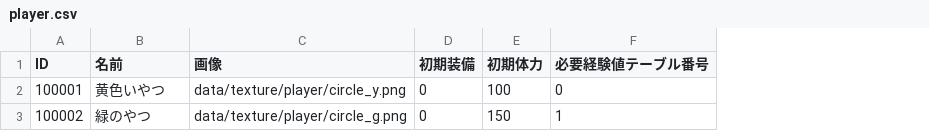
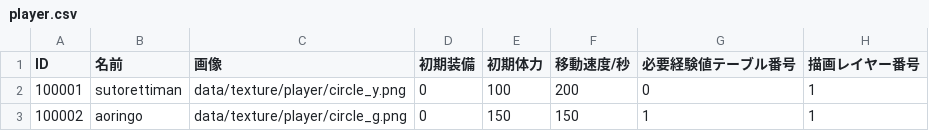
Before and after one commit to KDT-SHIKAHARA/VanMaker, a CSV file: project/data/csv/player.csv, drawn as a sheet; the diff names each change by its address in the sheet, - before the commit and + after, or states it on an @@ line.

```diff
--- a/project/data/csv/player.csv
+++ b/project/data/csv/player.csv
+column F (移動速度/秒), rows 2-3: 200 | 150
+column H (描画レイヤー番号), rows 2-3: 1 | 1
-B2 (名前): 黄色いやつ
+B2 (名前): sutorettiman
-B3 (名前): 緑のやつ
+B3 (名前): aoringo
```
Also changed, not shown: 18 other files.
